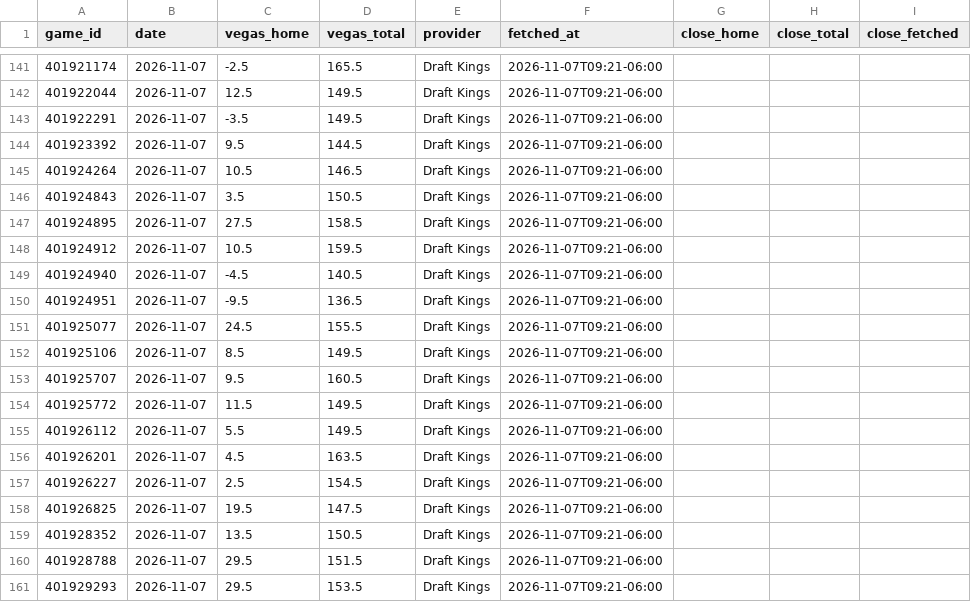
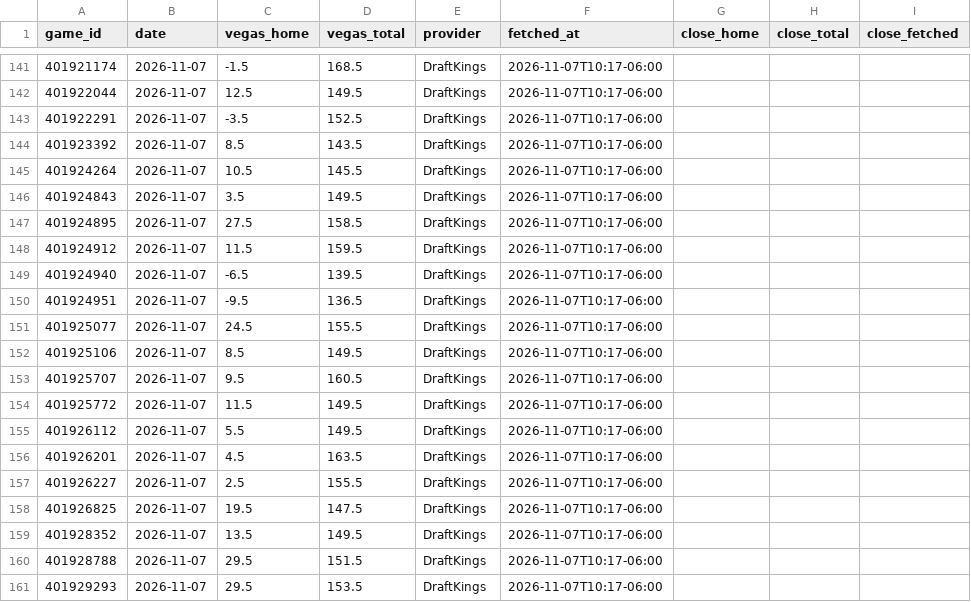
Before and after one commit to colbymechem05/The-Meech-Model, a CSV file: logs/vegas_mbb.csv, drawn as a sheet; only a part is shown, gaps mark what is left out; the diff covers the shown part only.

```diff
--- a/logs/vegas_mbb.csv
+++ b/logs/vegas_mbb.csv
@@ -141,21 +141,21 @@ game_id,date,vegas_home,vegas_total,provider,fetched_at,close_home,close_total,c
-401921174,2026-11-07,-2.5,165.5,Draft Kings,2026-11-07T09:21-06:00,,,
-401922044,2026-11-07,12.5,149.5,Draft Kings,2026-11-07T09:21-06:00,,,
-401922291,2026-11-07,-3.5,149.5,Draft Kings,2026-11-07T09:21-06:00,,,
-401923392,2026-11-07,9.5,144.5,Draft Kings,2026-11-07T09:21-06:00,,,
-401924264,2026-11-07,10.5,146.5,Draft Kings,2026-11-07T09:21-06:00,,,
-401924843,2026-11-07,3.5,150.5,Draft Kings,2026-11-07T09:21-06:00,,,
-401924895,2026-11-07,27.5,158.5,Draft Kings,2026-11-07T09:21-06:00,,,
-401924912,2026-11-07,10.5,159.5,Draft Kings,2026-11-07T09:21-06:00,,,
-401924940,2026-11-07,-4.5,140.5,Draft Kings,2026-11-07T09:21-06:00,,,
-401924951,2026-11-07,-9.5,136.5,Draft Kings,2026-11-07T09:21-06:00,,,
-401925077,2026-11-07,24.5,155.5,Draft Kings,2026-11-07T09:21-06:00,,,
-401925106,2026-11-07,8.5,149.5,Draft Kings,2026-11-07T09:21-06:00,,,
-401925707,2026-11-07,9.5,160.5,Draft Kings,2026-11-07T09:21-06:00,,,
-401925772,2026-11-07,11.5,149.5,Draft Kings,2026-11-07T09:21-06:00,,,
-401926112,2026-11-07,5.5,149.5,Draft Kings,2026-11-07T09:21-06:00,,,
-401926201,2026-11-07,4.5,163.5,Draft Kings,2026-11-07T09:21-06:00,,,
-401926227,2026-11-07,2.5,154.5,Draft Kings,2026-11-07T09:21-06:00,,,
-401926825,2026-11-07,19.5,147.5,Draft Kings,2026-11-07T09:21-06:00,,,
-401928352,2026-11-07,13.5,150.5,Draft Kings,2026-11-07T09:21-06:00,,,
-401928788,2026-11-07,29.5,151.5,Draft Kings,2026-11-07T09:21-06:00,,,
-401929293,2026-11-07,29.5,153.5,Draft Kings,2026-11-07T09:21-06:00,,,
+401921174,2026-11-07,-1.5,168.5,DraftKings,2026-11-07T10:17-06:00,,,
+401922044,2026-11-07,12.5,149.5,DraftKings,2026-11-07T10:17-06:00,,,
+401922291,2026-11-07,-3.5,152.5,DraftKings,2026-11-07T10:17-06:00,,,
+401923392,2026-11-07,8.5,143.5,DraftKings,2026-11-07T10:17-06:00,,,
+401924264,2026-11-07,10.5,145.5,DraftKings,2026-11-07T10:17-06:00,,,
+401924843,2026-11-07,3.5,149.5,DraftKings,2026-11-07T10:17-06:00,,,
+401924895,2026-11-07,27.5,158.5,DraftKings,2026-11-07T10:17-06:00,,,
+401924912,2026-11-07,11.5,159.5,DraftKings,2026-11-07T10:17-06:00,,,
+401924940,2026-11-07,-6.5,139.5,DraftKings,2026-11-07T10:17-06:00,,,
+401924951,2026-11-07,-9.5,136.5,DraftKings,2026-11-07T10:17-06:00,,,
+401925077,2026-11-07,24.5,155.5,DraftKings,2026-11-07T10:17-06:00,,,
+401925106,2026-11-07,8.5,149.5,DraftKings,2026-11-07T10:17-06:00,,,
+401925707,2026-11-07,9.5,160.5,DraftKings,2026-11-07T10:17-06:00,,,
+401925772,2026-11-07,11.5,149.5,DraftKings,2026-11-07T10:17-06:00,,,
+401926112,2026-11-07,5.5,149.5,DraftKings,2026-11-07T10:17-06:00,,,
+401926201,2026-11-07,4.5,163.5,DraftKings,2026-11-07T10:17-06:00,,,
+401926227,2026-11-07,2.5,155.5,DraftKings,2026-11-07T10:17-06:00,,,
+401926825,2026-11-07,19.5,147.5,DraftKings,2026-11-07T10:17-06:00,,,
+401928352,2026-11-07,13.5,149.5,DraftKings,2026-11-07T10:17-06:00,,,
+401928788,2026-11-07,29.5,151.5,DraftKings,2026-11-07T10:17-06:00,,,
+401929293,2026-11-07,29.5,153.5,DraftKings,2026-11-07T10:17-06:00,,,
```
Also changed, not shown: 64 edited cells elsewhere in this file, 6 other files.
